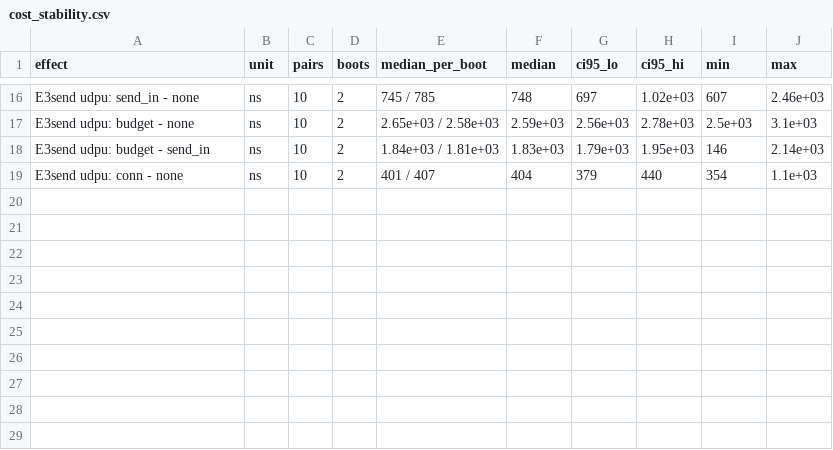
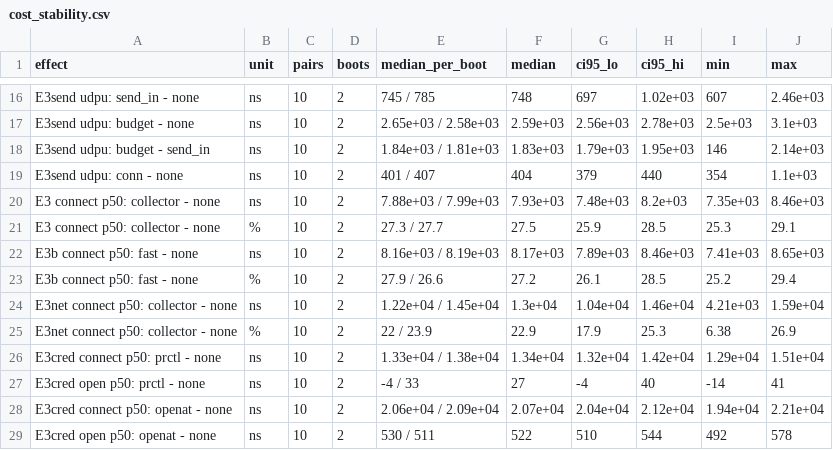
Before and after one commit to hhermany/fact, a CSV file: analysis/output/cost_stability.csv, drawn as a sheet; only a part is shown, gaps mark what is left out; the diff names each change by its address in the sheet, - before the commit and + after, or states it on an @@ line.

Commit message:
Overheads as paired medians throughout: E3, E3b, E3net and E3cred added to cost_stability.csv; E3net and E3cred macros now paired medians

```diff
--- a/analysis/output/cost_stability.csv
+++ b/analysis/output/cost_stability.csv
+row 20: E3 connect p50: collector - none | ns | 10 | 2 | 7.88e+03 / 7.99e+03 | 7.93e+03 | 7.48e+03 | 8.2e+03 | 7.35e+03 | 8.46e+03
+row 21: E3 connect p50: collector - none | % | 10 | 2 | 27.3 / 27.7 | 27.5 | 25.9 | 28.5 | 25.3 | 29.1
+row 22: E3b connect p50: fast - none | ns | 10 | 2 | 8.16e+03 / 8.19e+03 | 8.17e+03 | 7.89e+03 | 8.46e+03 | 7.41e+03 | 8.65e+03
+row 23: E3b connect p50: fast - none | % | 10 | 2 | 27.9 / 26.6 | 27.2 | 26.1 | 28.5 | 25.2 | 29.4
+row 24: E3net connect p50: collector - none | ns | 10 | 2 | 1.22e+04 / 1.45e+04 | 1.3e+04 | 1.04e+04 | 1.46e+04 | 4.21e+03 | 1.59e+04
+row 25: E3net connect p50: collector - none | % | 10 | 2 | 22 / 23.9 | 22.9 | 17.9 | 25.3 | 6.38 | 26.9
+row 26: E3cred connect p50: prctl - none | ns | 10 | 2 | 1.33e+04 / 1.38e+04 | 1.34e+04 | 1.32e+04 | 1.42e+04 | 1.29e+04 | 1.51e+04
+row 27: E3cred open p50: prctl - none | ns | 10 | 2 | -4 / 33 | 27 | -4 | 40 | -14 | 41
+row 28: E3cred connect p50: openat - none | ns | 10 | 2 | 2.06e+04 / 2.09e+04 | 2.07e+04 | 2.04e+04 | 2.12e+04 | 1.94e+04 | 2.21e+04
+row 29: E3cred open p50: openat - none | ns | 10 | 2 | 530 / 511 | 522 | 510 | 544 | 492 | 578
```
Also changed, not shown: 7 other files.
